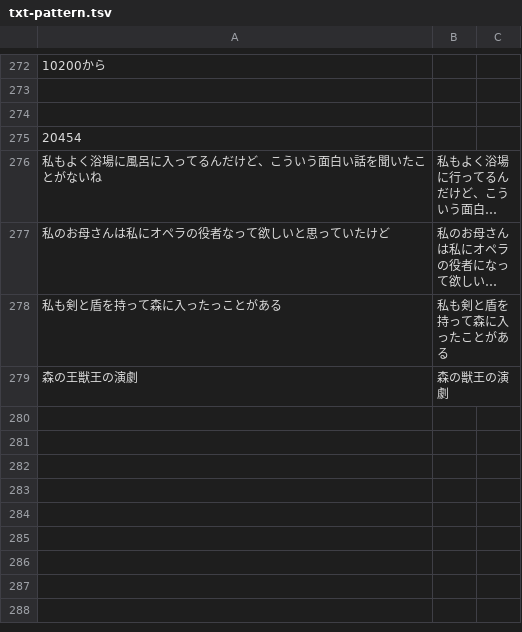
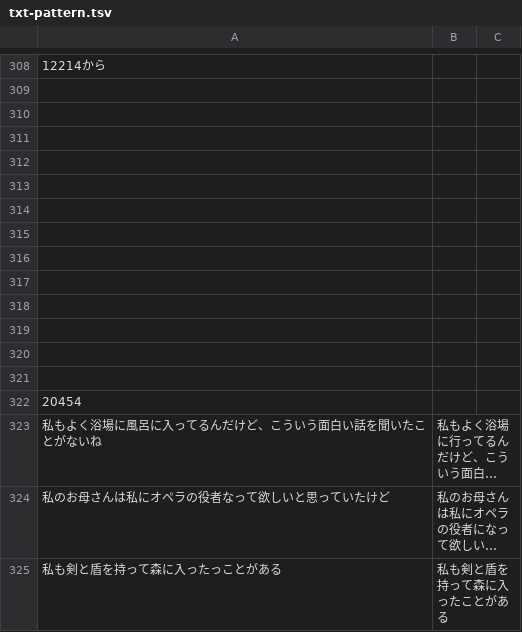
Before and after one commit to moto-programmer-i/Text-Replacement-for-Volcano-Princess, a TSV file: txt-pattern.tsv, drawn as a sheet; only a part is shown, gaps mark what is left out; the shorter side is filled out with more unchanged rows; long unchanged cells end in …; addresses are those after the commit; the diff covers the shown part only; the diff names each change by its address in the sheet, - before the commit and + after, or states it on an @@ line.

```diff
--- a/txt-pattern.tsv
+++ b/txt-pattern.tsv
-A308: 10200から
+A308: 12214から
+row 309: (empty)
+row 310: (empty)
+row 311: (empty)
+row 312: (empty)
+row 313: (empty)
+row 314: (empty)
+row 315: (empty)
+row 316: (empty)
+row 317: (empty)
+row 318: (empty)
+row 319: (empty)
```
Also changed, not shown: 36 added rows elsewhere in this file, 1 other file.
